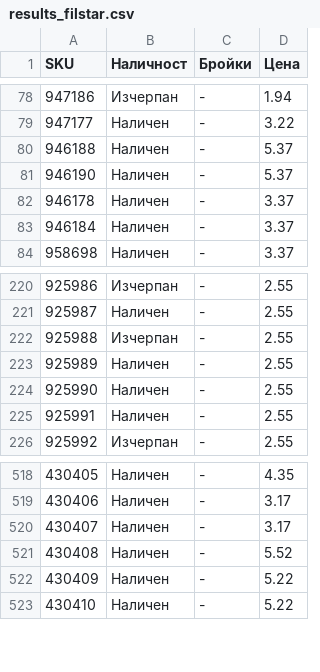
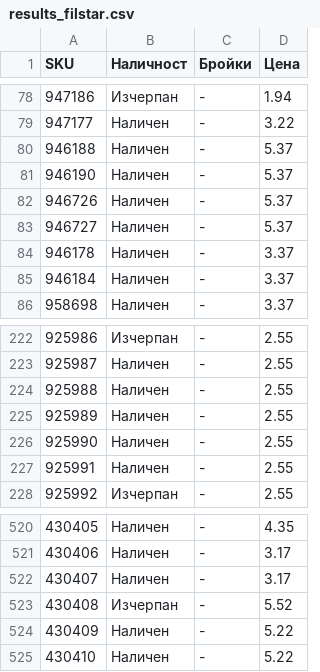
Before and after one commit to vladi1199/proba5, a CSV file: proba5/results_filstar.csv, drawn as a sheet; only a part is shown, gaps mark what is left out.

```diff
--- a/proba5/results_filstar.csv
+++ b/proba5/results_filstar.csv
@@ -81,2 +81,4 @@ SKU,Наличност,Бройки,Цена
 946190,Наличен,-,5.37
+946726,Наличен,-,5.37
+946727,Наличен,-,5.37
 946178,Наличен,-,3.37
@@ -221,3 +223,3 @@ SKU,Наличност,Бройки,Цена
 925987,Наличен,-,2.55
-925988,Изчерпан,-,2.55
+925988,Наличен,-,2.55
 925989,Наличен,-,2.55
@@ -520,3 +522,3 @@ SKU,Наличност,Бройки,Цена
 430407,Наличен,-,3.17
-430408,Наличен,-,5.52
+430408,Изчерпан,-,5.52
 430409,Наличен,-,5.22
```
Also changed, not shown: proba5/not_found_filstar.csv, 1 other file.
